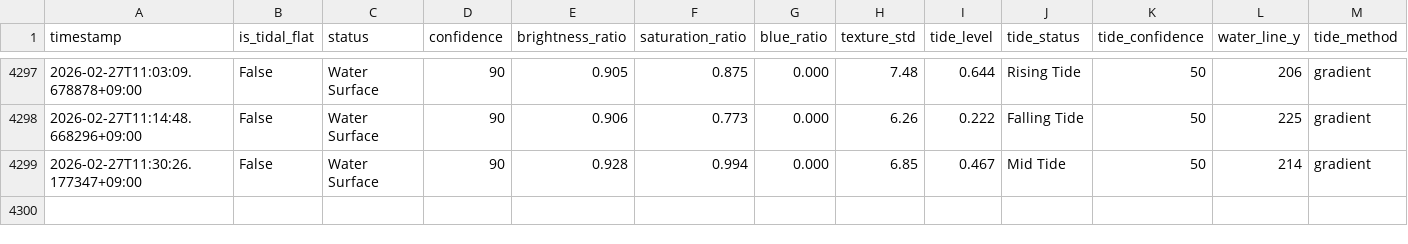
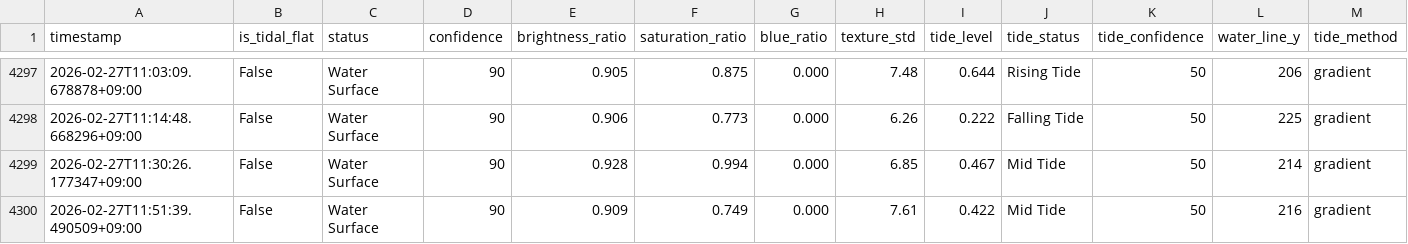
Before and after one commit to kitsukisaiseikyo-byte/nayako-higata, a CSV file: results/monitoring_log.csv, drawn as a sheet; only a part is shown, gaps mark what is left out; rows hold the shown columns only; the diff names each change by its address in the sheet, - before the commit and + after, or states it on an @@ line.

```diff
--- a/results/monitoring_log.csv
+++ b/results/monitoring_log.csv
+row 4300: 2026-02-27T11:51:39.490509+09:00 | False | Water Surface | 90 | 0.909 | 0.749 | 0.000 | 7.61 | 0.422 | Mid Tide | 50 | 216 | gradient
```
Also changed, not shown: 3 other files.
